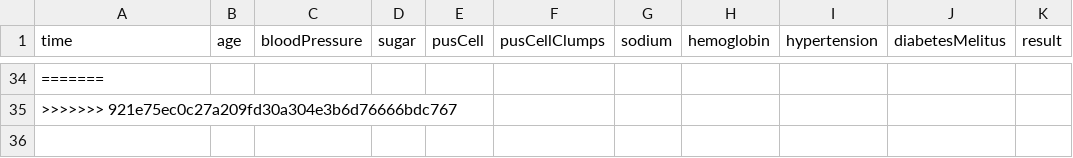
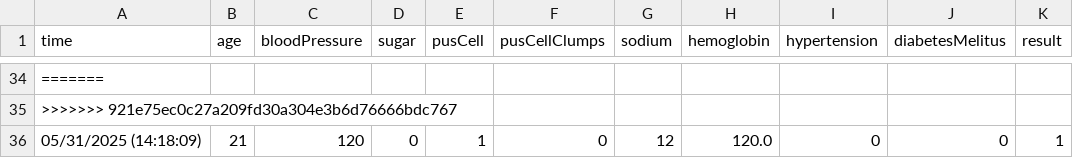
Before and after one commit to divyanshiet/CKD-Detection, a CSV file: dataset/records.csv, drawn as a sheet; only a part is shown, gaps mark what is left out.

```diff
--- a/dataset/records.csv
+++ b/dataset/records.csv
@@ -35 +35,2 @@ time,age,bloodPressure,sugar,pusCell,pusCellClumps,sodium,hemoglobin,hypertensio
 >>>>>>> 921e75ec0c27a209fd30a304e3b6d76666bdc767
+05/31/2025 (14:18:09),21,120,0,1,0,12,120.0,0,0,1
```
Also changed, not shown: 2 other files.
